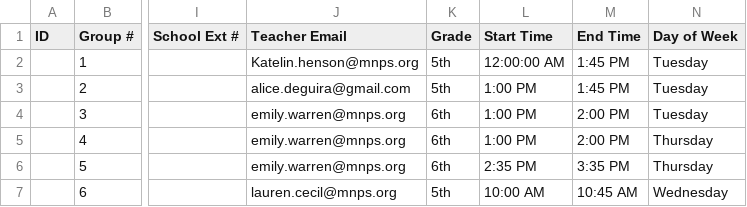
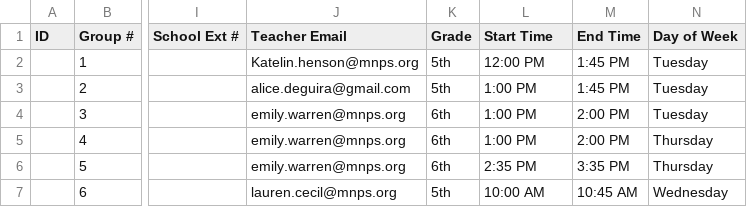
Before and after one commit to Vanderbilt-Student-Volunteers-Science/New_VSVS_Scheduler, a CSV file: data/classrooms.csv, drawn as a sheet; only a part is shown, gaps mark what is left out; the diff names each change by its address in the sheet, - before the commit and + after, or states it on an @@ line.

Commit message:
fixing time string error for Katelin Henson

```diff
--- a/data/classrooms.csv
+++ b/data/classrooms.csv
-L2 (Start Time): 12:00:00 AM
+L2 (Start Time): 12:00 PM
```
